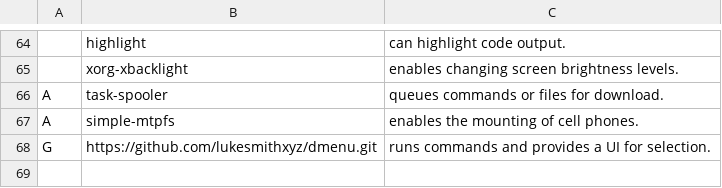
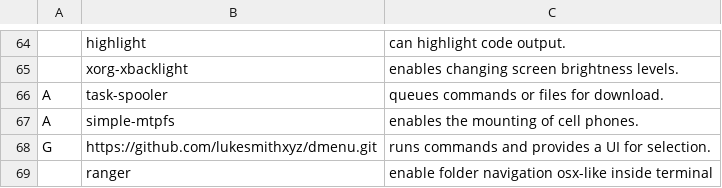
Before and after one commit to Dave997/arch-rich, a CSV file: scripts/progs.csv, drawn as a sheet; only a part is shown, gaps mark what is left out.

Commit message:
progs modified

```diff
--- a/scripts/progs.csv
+++ b/scripts/progs.csv
@@ -68 +68,2 @@ A,simple-mtpfs,"enables the mounting of cell phones."
 G,https://github.com/lukesmithxyz/dmenu.git,"runs commands and provides a UI for selection."
+,ranger,"enable folder navigation osx-like inside terminal"
```
